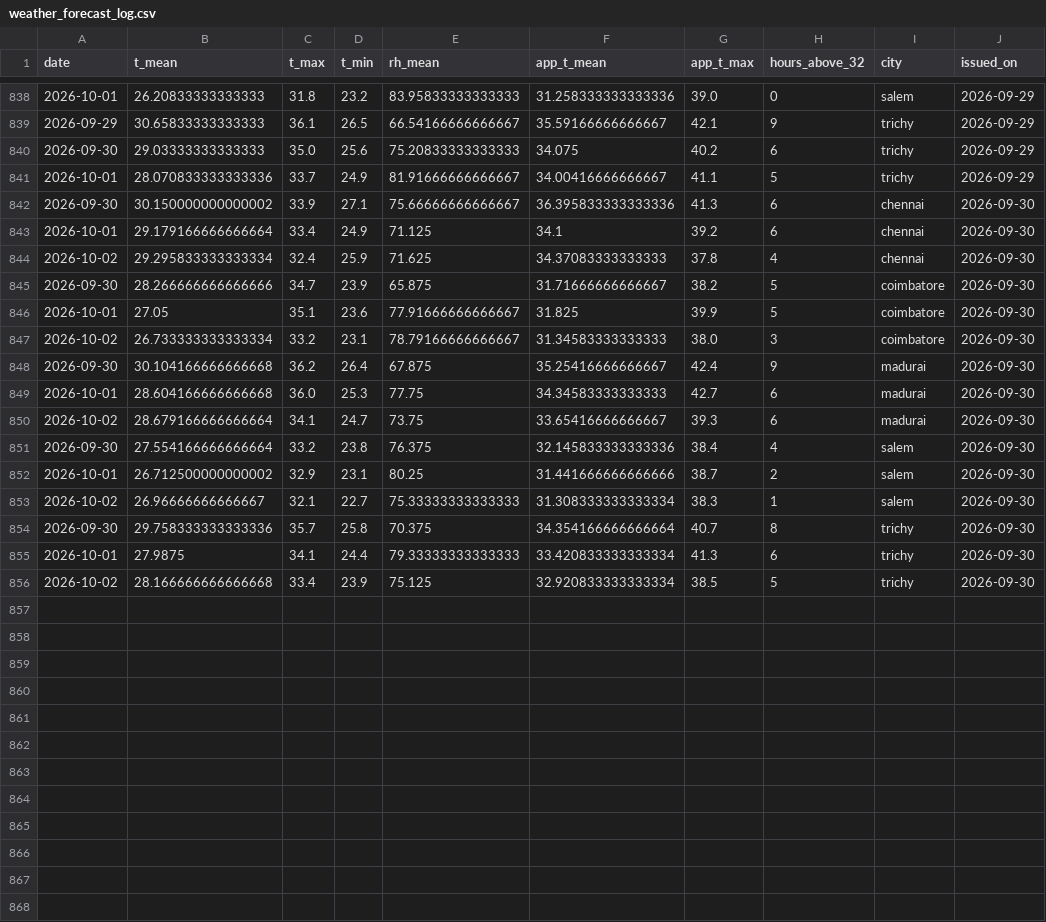
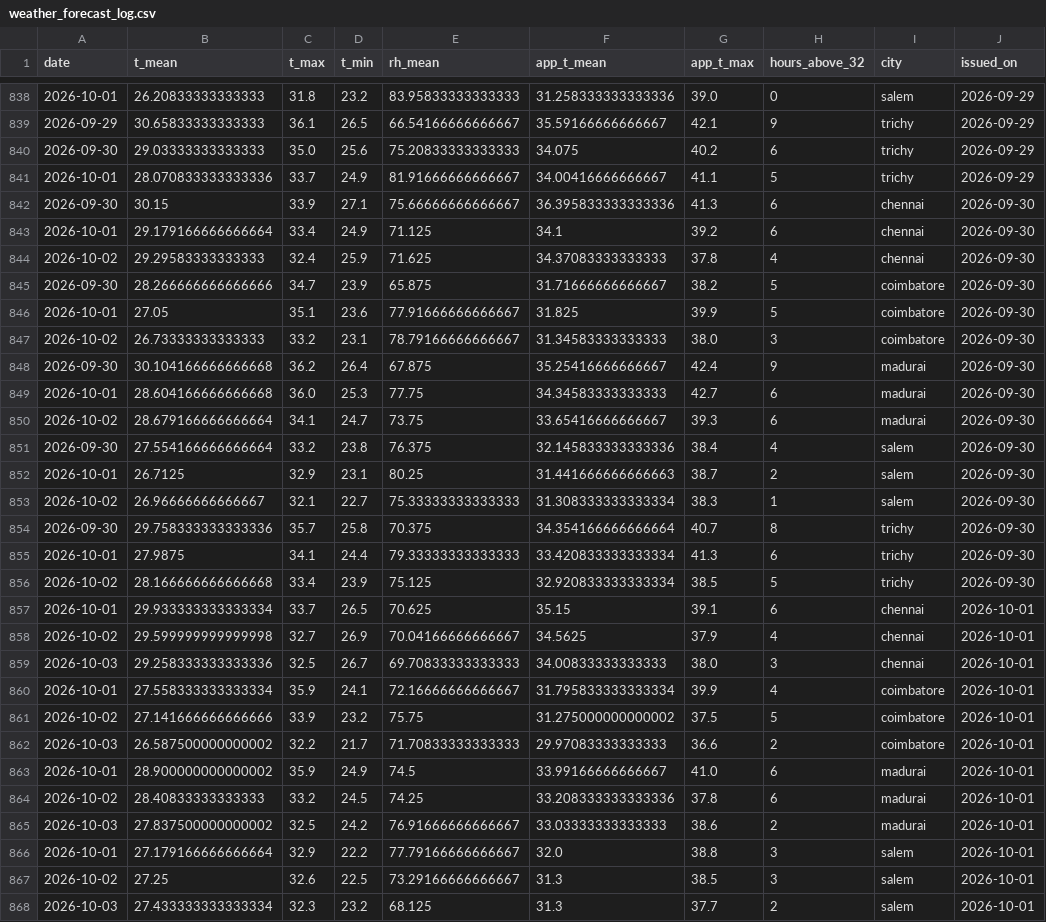
Before and after one commit to gkavin2527/tn-peak-demand-dataset, a CSV file: data/weather_forecast_log.csv, drawn as a sheet; only a part is shown, gaps mark what is left out; the diff covers the shown part only.

```diff
--- a/data/weather_forecast_log.csv
+++ b/data/weather_forecast_log.csv
@@ -841,8 +841,8 @@ date,t_mean,t_max,t_min,rh_mean,app_t_mean,app_t_max,hours_above_32,city,issued_
 2026-10-01,28.070833333333336,33.7,24.9,81.91666666666667,34.00416666666667,41.1,5,trichy,2026-09-29
-2026-09-30,30.150000000000002,33.9,27.1,75.66666666666667,36.395833333333336,41.3,6,chennai,2026-09-30
+2026-09-30,30.15,33.9,27.1,75.66666666666667,36.395833333333336,41.3,6,chennai,2026-09-30
 2026-10-01,29.179166666666664,33.4,24.9,71.125,34.1,39.2,6,chennai,2026-09-30
-2026-10-02,29.295833333333334,32.4,25.9,71.625,34.37083333333333,37.8,4,chennai,2026-09-30
+2026-10-02,29.29583333333333,32.4,25.9,71.625,34.37083333333333,37.8,4,chennai,2026-09-30
 2026-09-30,28.266666666666666,34.7,23.9,65.875,31.71666666666667,38.2,5,coimbatore,2026-09-30
 2026-10-01,27.05,35.1,23.6,77.91666666666667,31.825,39.9,5,coimbatore,2026-09-30
-2026-10-02,26.733333333333334,33.2,23.1,78.79166666666667,31.34583333333333,38.0,3,coimbatore,2026-09-30
+2026-10-02,26.73333333333333,33.2,23.1,78.79166666666667,31.34583333333333,38.0,3,coimbatore,2026-09-30
 2026-09-30,30.104166666666668,36.2,26.4,67.875,35.25416666666667,42.4,9,madurai,2026-09-30
@@ -851,3 +851,3 @@ date,t_mean,t_max,t_min,rh_mean,app_t_mean,app_t_max,hours_above_32,city,issued_
 2026-09-30,27.554166666666664,33.2,23.8,76.375,32.145833333333336,38.4,4,salem,2026-09-30
-2026-10-01,26.712500000000002,32.9,23.1,80.25,31.441666666666666,38.7,2,salem,2026-09-30
+2026-10-01,26.7125,32.9,23.1,80.25,31.441666666666663,38.7,2,salem,2026-09-30
 2026-10-02,26.96666666666667,32.1,22.7,75.33333333333333,31.308333333333334,38.3,1,salem,2026-09-30
@@ -856 +856,13 @@ date,t_mean,t_max,t_min,rh_mean,app_t_mean,app_t_max,hours_above_32,city,issued_
 2026-10-02,28.166666666666668,33.4,23.9,75.125,32.920833333333334,38.5,5,trichy,2026-09-30
+2026-10-01,29.933333333333334,33.7,26.5,70.625,35.15,39.1,6,chennai,2026-10-01
+2026-10-02,29.599999999999998,32.7,26.9,70.04166666666667,34.5625,37.9,4,chennai,2026-10-01
+2026-10-03,29.258333333333336,32.5,26.7,69.70833333333333,34.00833333333333,38.0,3,chennai,2026-10-01
+2026-10-01,27.558333333333334,35.9,24.1,72.16666666666667,31.795833333333334,39.9,4,coimbatore,2026-10-01
+2026-10-02,27.141666666666666,33.9,23.2,75.75,31.275000000000002,37.5,5,coimbatore,2026-10-01
+2026-10-03,26.587500000000002,32.2,21.7,71.70833333333333,29.97083333333333,36.6,2,coimbatore,2026-10-01
+2026-10-01,28.900000000000002,35.9,24.9,74.5,33.99166666666667,41.0,6,madurai,2026-10-01
+2026-10-02,28.40833333333333,33.2,24.5,74.25,33.208333333333336,37.8,6,madurai,2026-10-01
+2026-10-03,27.837500000000002,32.5,24.2,76.91666666666667,33.03333333333333,38.6,2,madurai,2026-10-01
+2026-10-01,27.179166666666664,32.9,22.2,77.79166666666667,32.0,38.8,3,salem,2026-10-01
+2026-10-02,27.25,32.6,22.5,73.29166666666667,31.3,38.5,3,salem,2026-10-01
+2026-10-03,27.433333333333334,32.3,23.2,68.125,31.3,37.7,2,salem,2026-10-01
```
Also changed, not shown: 3 added rows elsewhere in this file, data/peak_demand.csv, 2 other files.
